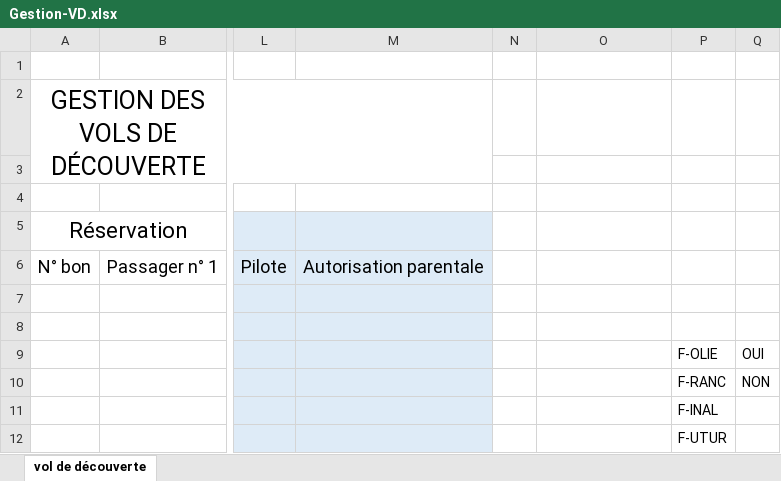
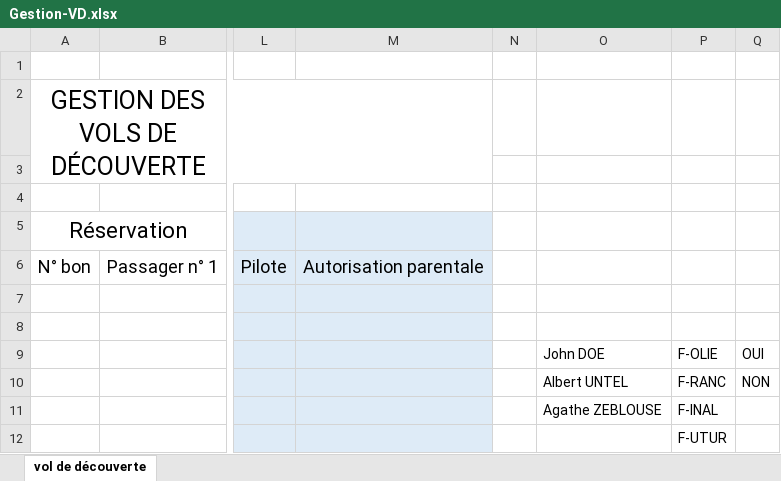
Before and after one commit to zepingouin/Bons_de_vol, an Excel workbook: Gestion-VD.xlsx, sheet vol de découverte, drawn as a sheet; only a part is shown, gaps mark what is left out; values as stored, in another font and other column widths than the file's, no borders; the diff names each change by its address in the sheet, - before the commit and + after, or states it on an @@ line.

Commit message:
Choix par défaut pour les vols découvertes
 * Les listes déroulantes des noms et des avions affichent un
   champ vide par défaut.
 * Si la date du vol est inchangée, le fichier Excel ne sera pas
   rempli pour les champs pilote, avion, date, heure et temps.
 * Ajout des noms de pilote dans le fichier Excel

Signed-off-by: Gérard Parat <github@le-cycliste.fr>

```diff
--- a/Gestion-VD.xlsx (sheet vol de découverte)
+++ b/Gestion-VD.xlsx (sheet vol de découverte)
-O9: (empty)
+O9: John DOE
-O10: (empty)
+O10: Albert UNTEL
-O11: (empty)
+O11: Agathe ZEBLOUSE
```
Also changed, not shown: 3 other files.
